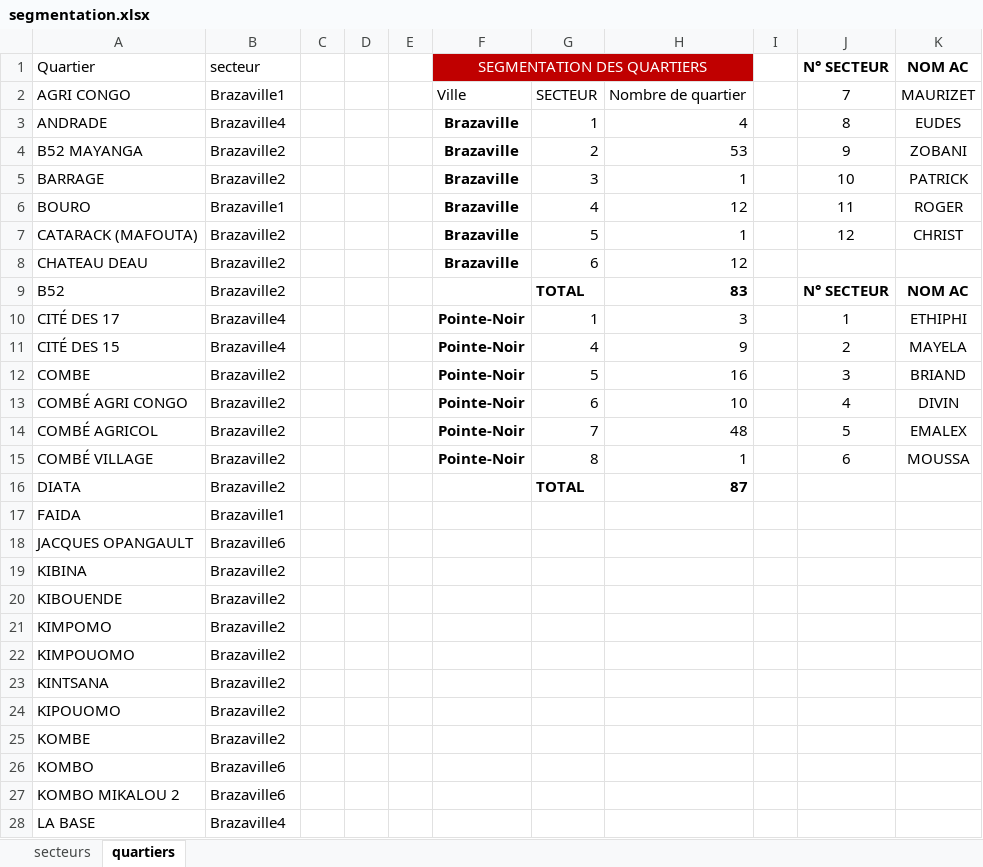
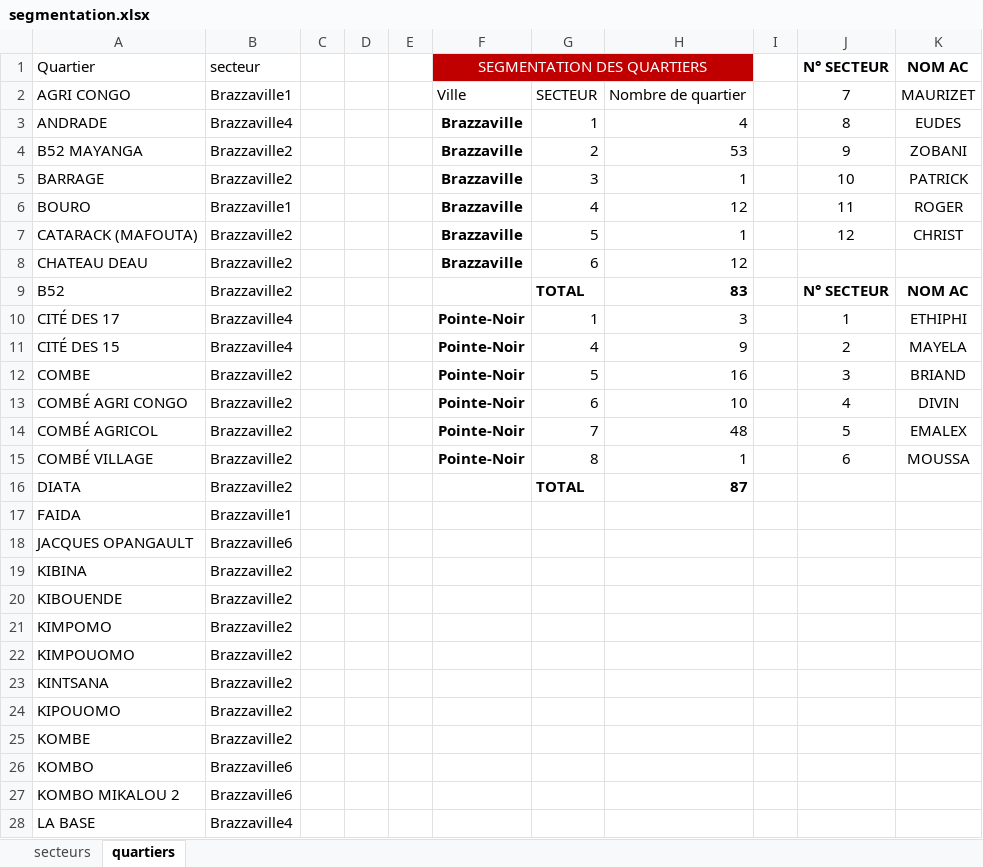
Before and after one commit to maggwilly/api-previsional, an Excel workbook: web/import/segmentation.xlsx, sheet quartiers, drawn as a sheet; only a part is shown; values as stored, in another font and other column widths than the file's, no borders; the diff covers the shown part only; the diff names each change by its address in the sheet, - before the commit and + after, or states it on an @@ line.

```diff
--- a/web/import/segmentation.xlsx (sheet quartiers)
+++ b/web/import/segmentation.xlsx (sheet quartiers)
-B2 (secteur): Brazaville1
+B2 (secteur): Brazzaville1
-B3 (secteur): Brazaville4
+B3 (secteur): Brazzaville4
-F3:F8 (SEGMENTATION DES QUARTIERS): Brazaville
+F3:F8 (SEGMENTATION DES QUARTIERS): Brazzaville
-B4:B5 (secteur): Brazaville2
+B4:B5 (secteur): Brazzaville2
-B6 (secteur): Brazaville1
+B6 (secteur): Brazzaville1
-B7:B9 (secteur): Brazaville2
+B7:B9 (secteur): Brazzaville2
-B10:B11 (secteur): Brazaville4
+B10:B11 (secteur): Brazzaville4
-B12:B16 (secteur): Brazaville2
+B12:B16 (secteur): Brazzaville2
-B17 (secteur): Brazaville1
+B17 (secteur): Brazzaville1
-B18 (secteur): Brazaville6
+B18 (secteur): Brazzaville6
-B19:B25 (secteur): Brazaville2
+B19:B25 (secteur): Brazzaville2
-B26:B27 (secteur): Brazaville6
+B26:B27 (secteur): Brazzaville6
-B28 (secteur): Brazaville4
+B28 (secteur): Brazzaville4
```
Also changed, not shown: 112 edited cells elsewhere in this sheet, sheet secteurs, 8 other files.
